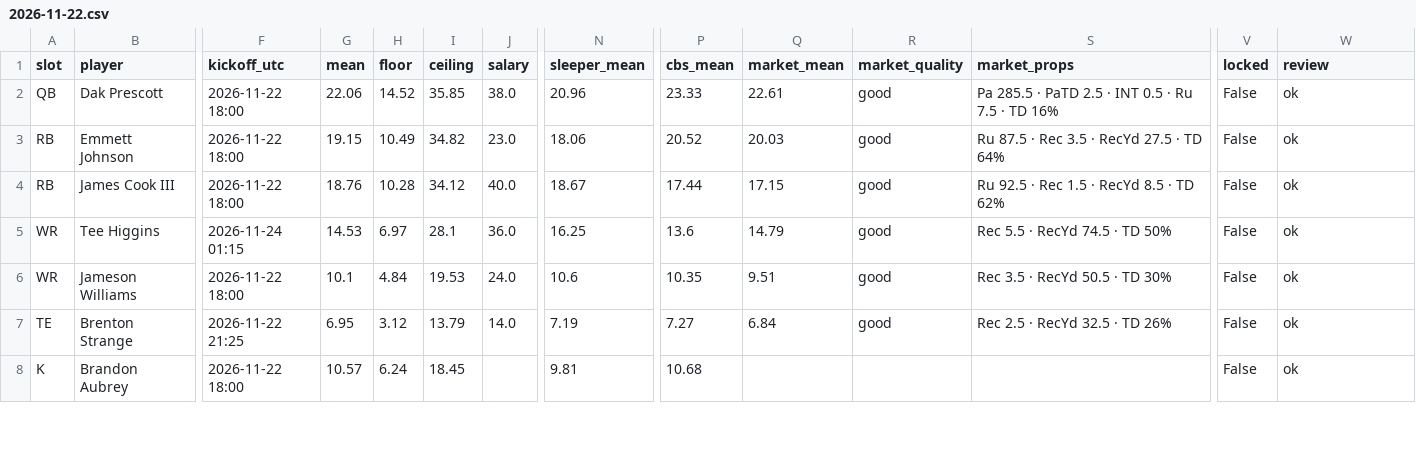
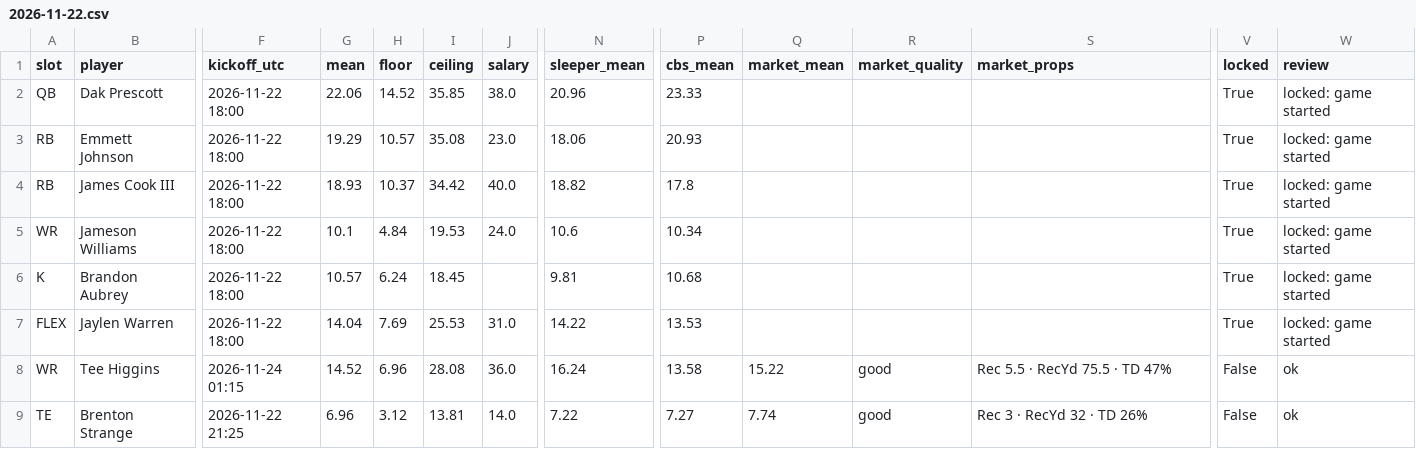
Before and after one commit to Dave356w/-nfl-top25-rankings, a CSV file: site/data/lineup/history/2026-11-22.csv, drawn as a sheet; only a part is shown, gaps mark what is left out; removed rows and columns are numbered as before the commit, all else as after; rows hold the shown columns only; the diff covers the shown part only; the diff names each change by its address in the sheet, - before the commit and + after, or states it on an @@ line.

```diff
--- a/site/data/lineup/history/2026-11-22.csv
+++ b/site/data/lineup/history/2026-11-22.csv
-Q2 (market_mean): 22.61
+Q2 (market_mean): (empty)
-R2:R4 (market_quality): good
+R2:R4 (market_quality): (empty)
-S2 (market_props): Pa 285.5 · PaTD 2.5 · INT 0.5 · Ru 7.5 · TD 16%
+S2 (market_props): (empty)
-V2:V4 (locked): False
+V2:V4 (locked): True
-W2:W4 (review): ok
+W2:W4 (review): locked: game started
-G3 (mean): 19.15
+G3 (mean): 19.29
-H3 (floor): 10.49
+H3 (floor): 10.57
-I3 (ceiling): 34.82
+I3 (ceiling): 35.08
-P3 (cbs_mean): 20.52
+P3 (cbs_mean): 20.93
-Q3 (market_mean): 20.03
+Q3 (market_mean): (empty)
-S3 (market_props): Ru 87.5 · Rec 3.5 · RecYd 27.5 · TD 64%
+S3 (market_props): (empty)
-G4 (mean): 18.76
+G4 (mean): 18.93
-H4 (floor): 10.28
+H4 (floor): 10.37
-I4 (ceiling): 34.12
+I4 (ceiling): 34.42
-N4 (sleeper_mean): 18.67
+N4 (sleeper_mean): 18.82
-P4 (cbs_mean): 17.44
+P4 (cbs_mean): 17.8
-Q4 (market_mean): 17.15
+Q4 (market_mean): (empty)
-S4 (market_props): Ru 92.5 · Rec 1.5 · RecYd 8.5 · TD 62%
+S4 (market_props): (empty)
-row 5: WR | Tee Higgins | 2026-11-24 01:15 | 14.53 | 6.97 | 28.1 | 36.0 | 16.25 | 13.6 | 14.79 | good | Rec 5.5 · RecYd 74.5 · TD 50% | False | ok
-P5 (cbs_mean): 10.35
+P5 (cbs_mean): 10.34
-Q5 (market_mean): 9.51
+Q5 (market_mean): (empty)
-R5 (market_quality): good
+R5 (market_quality): (empty)
-S5 (market_props): Rec 3.5 · RecYd 50.5 · TD 30%
+S5 (market_props): (empty)
-V5 (locked): False
+V5 (locked): True
-W5 (review): ok
+W5 (review): locked: game started
-row 7: TE | Brenton Strange | 2026-11-22 21:25 | 6.95 | 3.12 | 13.79 | 14.0 | 7.19 | 7.27 | 6.84 | good | Rec 2.5 · RecYd 32.5 · TD 26% | False | ok
-V6 (locked): False
+V6 (locked): True
-W6 (review): ok
+W6 (review): locked: game started
+row 7: FLEX | Jaylen Warren | 2026-11-22 18:00 | 14.04 | 7.69 | 25.53 | 31.0 | 14.22 | 13.53 |  |  |  | True | locked: game started
+row 8: WR | Tee Higgins | 2026-11-24 01:15 | 14.52 | 6.96 | 28.08 | 36.0 | 16.24 | 13.58 | 15.22 | good | Rec 5.5 · RecYd 75.5 · TD 47% | False | ok
+row 9: TE | Brenton Strange | 2026-11-22 21:25 | 6.96 | 3.12 | 13.81 | 14.0 | 7.22 | 7.27 | 7.74 | good | Rec 3 · RecYd 32 · TD 26% | False | ok
```
Also changed, not shown: 1 removed row and 15 edited cells elsewhere in this file, site/data/history/2026-11-22.csv, site/data/latest.csv, 27 other files.
